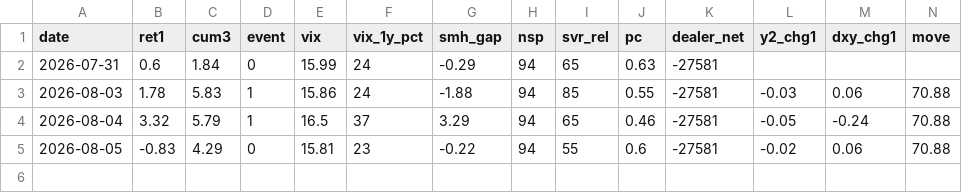
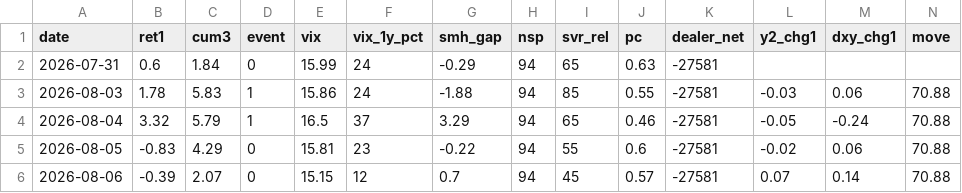
Before and after one commit to hong4137/market-watcher, a CSV file: docs/data/daily_scorecard.csv, drawn as a sheet; only a part is shown; rows hold the shown columns only; the diff names each change by its address in the sheet, - before the commit and + after, or states it on an @@ line.

```diff
--- a/docs/data/daily_scorecard.csv
+++ b/docs/data/daily_scorecard.csv
+row 6: 2026-08-06 | -0.39 | 2.07 | 0 | 15.15 | 12 | 0.7 | 94 | 45 | 0.57 | -27581 | 0.07 | 0.14 | 70.88
```
Also changed, not shown: docs/data/equity_pc_bydate.csv, docs/data/ext/gold.csv, 24 other files.
